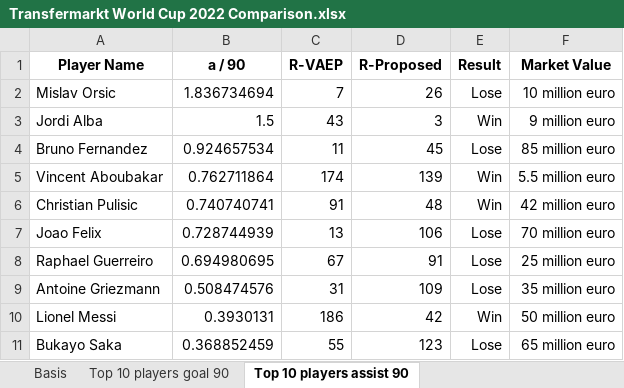
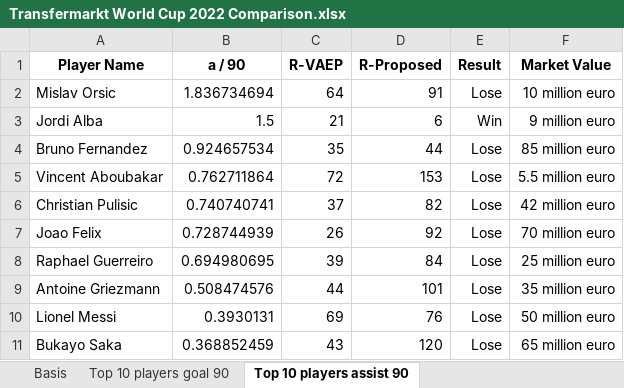
Before and after one commit to Steve23522016/vaep-base-code, an Excel workbook: notebooks/data/players_skill_dataset/Transfermarkt World Cup 2022 Comparison.xlsx, sheet Top 10 players assist 90, drawn as a sheet; values as stored, in another font and other column widths than the file's, no borders; the diff names each change by its address in the sheet, - before the commit and + after, or states it on an @@ line.

Commit message:
Run experiment for vaep ranking and proposed ranking

```diff
--- a/notebooks/data/players_skill_dataset/Transfermarkt World Cup 2022 Comparison.xlsx (sheet Top 10 players assist 90)
+++ b/notebooks/data/players_skill_dataset/Transfermarkt World Cup 2022 Comparison.xlsx (sheet Top 10 players assist 90)
-C2 (R-VAEP): 7
+C2 (R-VAEP): 64
-D2 (R-Proposed): 26
+D2 (R-Proposed): 91
-C3 (R-VAEP): 43
+C3 (R-VAEP): 21
-D3 (R-Proposed): 3
+D3 (R-Proposed): 6
-C4 (R-VAEP): 11
+C4 (R-VAEP): 35
-D4 (R-Proposed): 45
+D4 (R-Proposed): 44
-C5 (R-VAEP): 174
+C5 (R-VAEP): 72
-D5 (R-Proposed): 139
+D5 (R-Proposed): 153
-E5:E6 (Result): Win
+E5:E6 (Result): Lose
-C6 (R-VAEP): 91
+C6 (R-VAEP): 37
-D6 (R-Proposed): 48
+D6 (R-Proposed): 82
-C7 (R-VAEP): 13
+C7 (R-VAEP): 26
-D7 (R-Proposed): 106
+D7 (R-Proposed): 92
-C8 (R-VAEP): 67
+C8 (R-VAEP): 39
-D8 (R-Proposed): 91
+D8 (R-Proposed): 84
-C9 (R-VAEP): 31
+C9 (R-VAEP): 44
-D9 (R-Proposed): 109
+D9 (R-Proposed): 101
-C10 (R-VAEP): 186
+C10 (R-VAEP): 69
-D10 (R-Proposed): 42
+D10 (R-Proposed): 76
-E10 (Result): Win
+E10 (Result): Lose
-C11 (R-VAEP): 55
+C11 (R-VAEP): 43
-D11 (R-Proposed): 123
+D11 (R-Proposed): 120
```
Also changed, not shown: sheet Top 10 players goal assist 90, sheet Top 10 players goal 90, sheet Top 10 VAEP ranking, sheet Top 10 proposed ranking, notebooks/data/players_skill_dataset/Transfermarkt Euro 2020 Comparison.xlsx, 8 other files.
